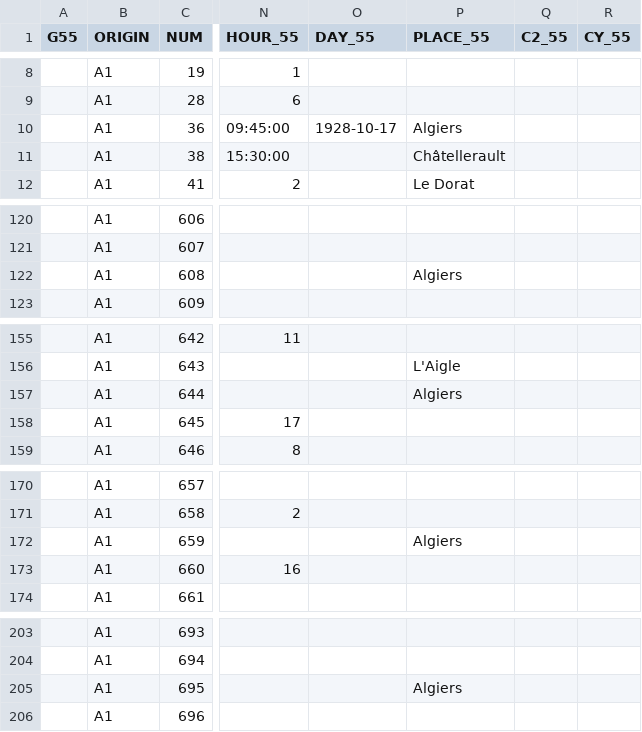
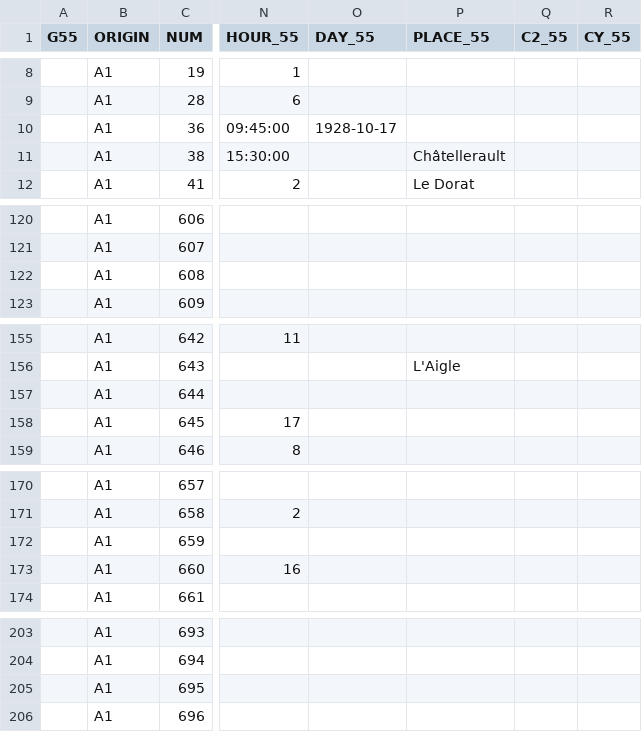
Before and after one commit to tig12/g5, a CSV file: data/3-edited/g55-edited/570SPO.csv, drawn as a sheet; only a part is shown, gaps mark what is left out; the diff covers the shown part only; the diff names each change by its address in the sheet, - before the commit and + after, or states it on an @@ line.

Commit message:
End g55 edited2cura

```diff
--- a/data/3-edited/g55-edited/570SPO.csv
+++ b/data/3-edited/g55-edited/570SPO.csv
-P10 (PLACE_55): Algiers
+P10 (PLACE_55): (empty)
-P122 (PLACE_55): Algiers
+P122 (PLACE_55): (empty)
-P157 (PLACE_55): Algiers
+P157 (PLACE_55): (empty)
-P172 (PLACE_55): Algiers
+P172 (PLACE_55): (empty)
-P205 (PLACE_55): Algiers
+P205 (PLACE_55): (empty)
```
Also changed, not shown: 1 edited cell elsewhere in this file, 2 other files.
